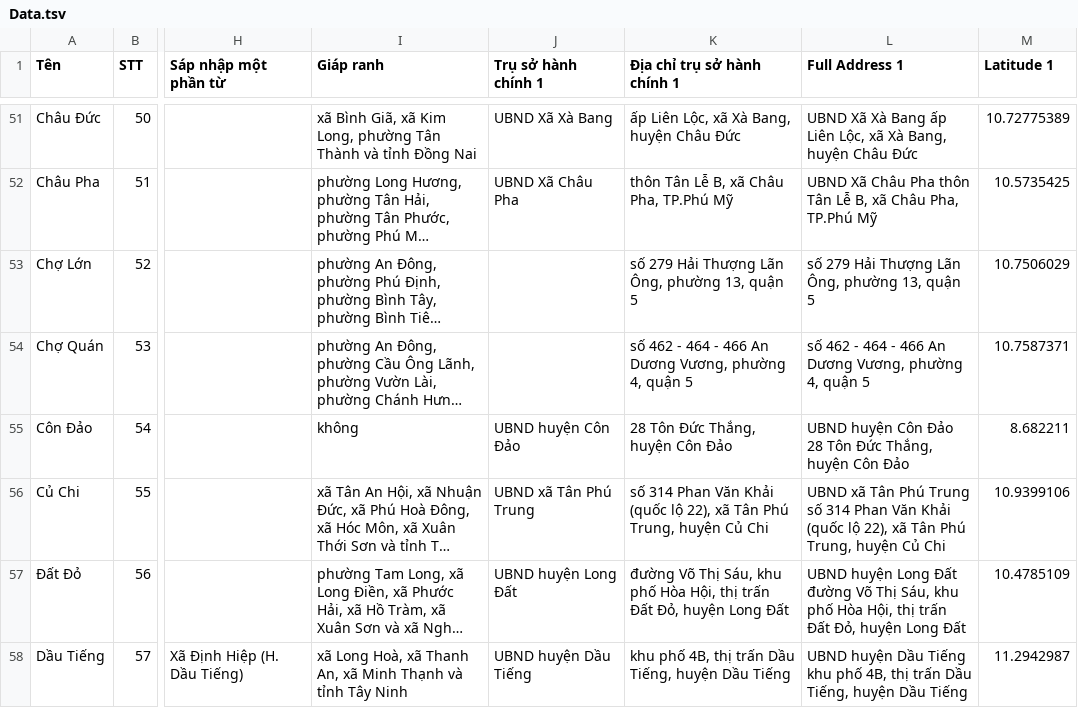
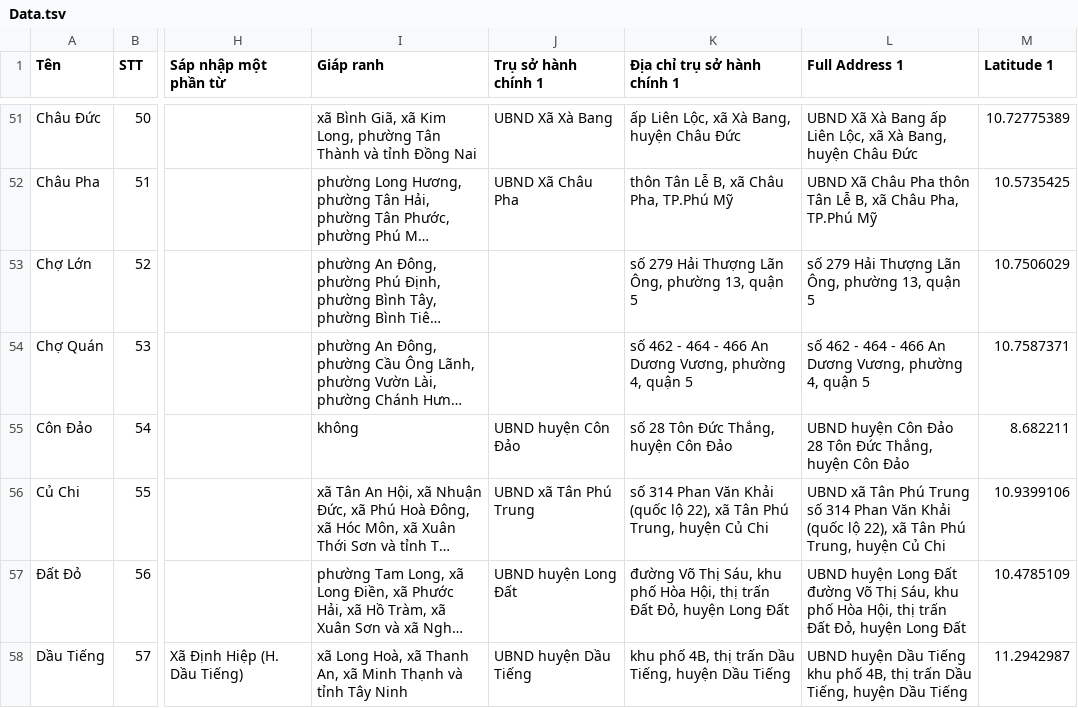
Before and after one commit to lqtue/phuongnao, a TSV file: Data/Data.tsv, drawn as a sheet; only a part is shown, gaps mark what is left out; long unchanged cells end in …; the diff names each change by its address in the sheet, - before the commit and + after, or states it on an @@ line.

Commit message:
Update Data.tsv

```diff
--- a/Data/Data.tsv
+++ b/Data/Data.tsv
-K55 (Địa chỉ trụ sở hành chính 1): 28 Tôn Đức Thắng, huyện Côn Đảo
+K55 (Địa chỉ trụ sở hành chính 1): số 28 Tôn Đức Thắng, huyện Côn Đảo
```
